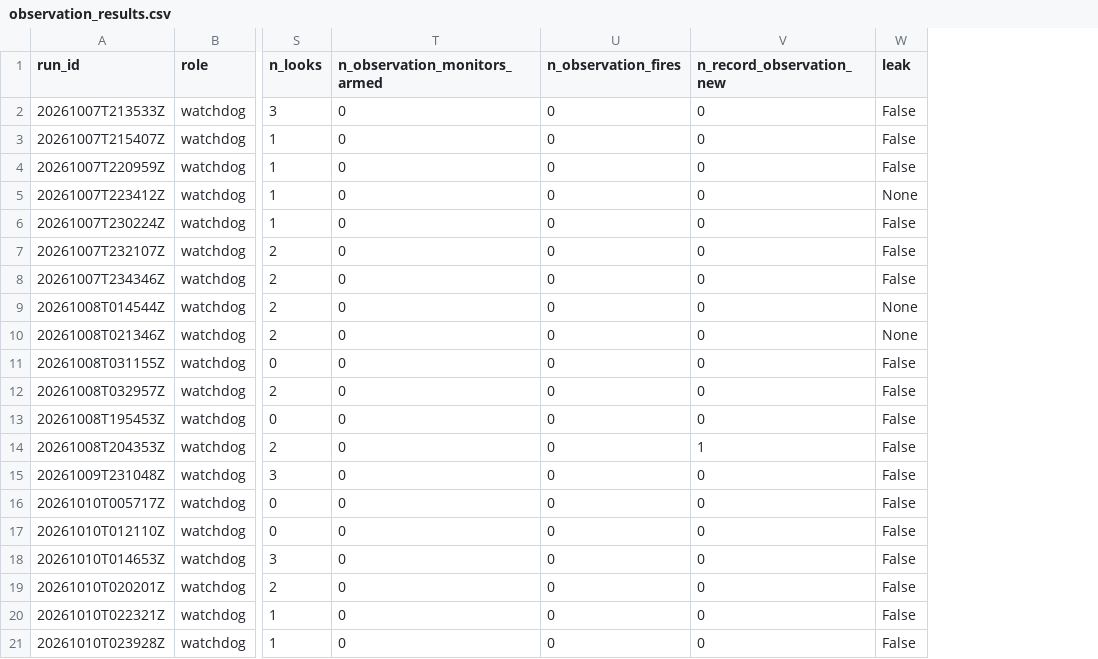
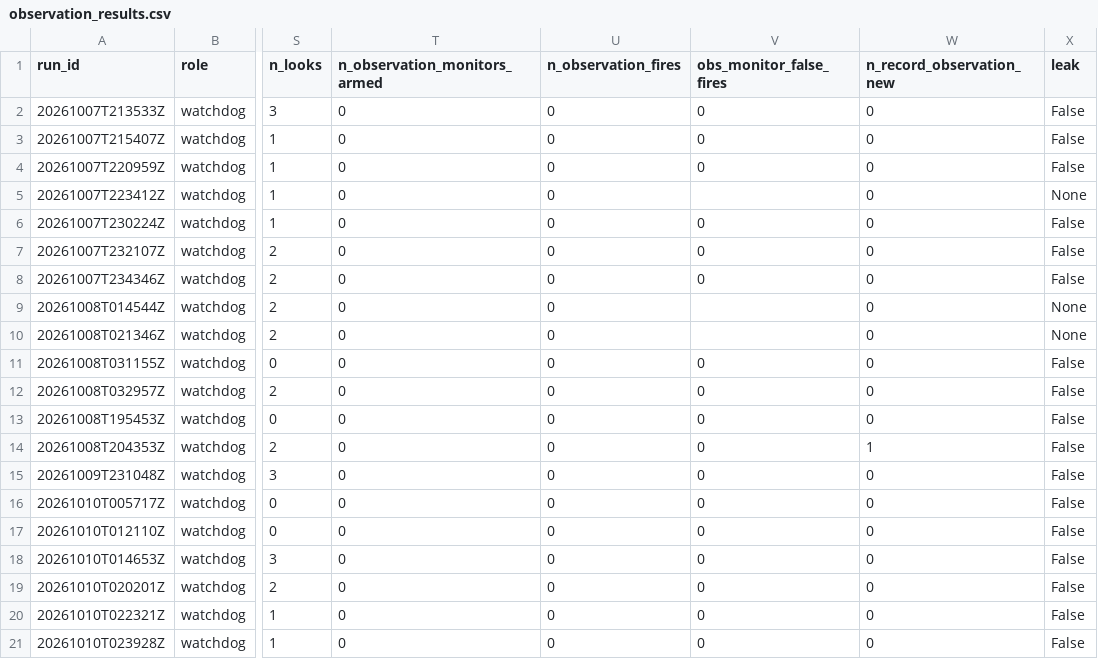
Before and after one commit to mohammadnsr1/WatchDog_V1, a CSV file: paper_results/batches/S1/raw/observation_results.csv, drawn as a sheet; only a part is shown, gaps mark what is left out; the diff names each change by its address in the sheet, - before the commit and + after, or states it on an @@ line.

```diff
--- a/paper_results/batches/S1/raw/observation_results.csv
+++ b/paper_results/batches/S1/raw/observation_results.csv
+column V (obs_monitor_false_fires), rows 2-21: 0 | 0 | 0 |  | 0 | 0 | 0 |  |  | 0 | 0 | 0 | 0 | 0 | 0 | 0 | 0 | 0 | 0 | 0
```
Also changed, not shown: paper_results/batches/S2/raw/observation_results.csv, 24 other files.
